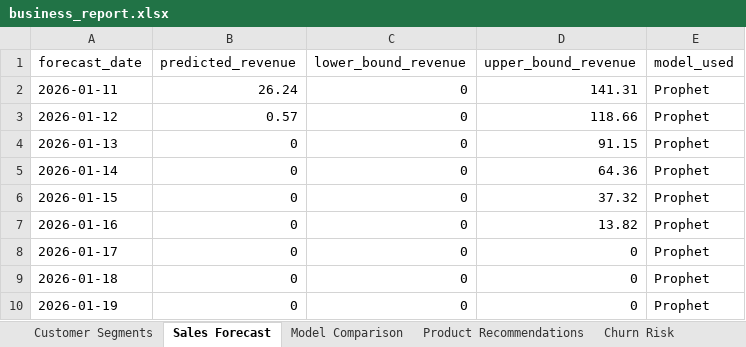
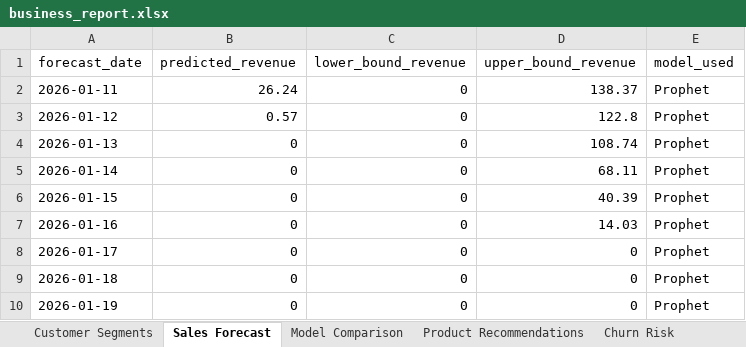
Before and after one commit to springboardmentor160-debug/AI-Powered-Small-Business-Sales-Forecasting-and-Revenue-Growth-Intelligence-Platform, an Excel workbook: reports/business_report.xlsx, sheet Sales Forecast, drawn as a sheet; only a part is shown; values as stored, in another font and other column widths than the file's, no borders; the diff names each change by its address in the sheet, - before the commit and + after, or states it on an @@ line.

```diff
--- a/reports/business_report.xlsx (sheet Sales Forecast)
+++ b/reports/business_report.xlsx (sheet Sales Forecast)
-D2 (upper_bound_revenue): 141.31
+D2 (upper_bound_revenue): 138.37
-D3 (upper_bound_revenue): 118.66
+D3 (upper_bound_revenue): 122.8
-D4 (upper_bound_revenue): 91.15
+D4 (upper_bound_revenue): 108.74
-D5 (upper_bound_revenue): 64.36
+D5 (upper_bound_revenue): 68.11
-D6 (upper_bound_revenue): 37.32
+D6 (upper_bound_revenue): 40.39
-D7 (upper_bound_revenue): 13.82
+D7 (upper_bound_revenue): 14.03
```
Also changed, not shown: sheet Product Recommendations, sheet Model Comparison, 43 other files.
